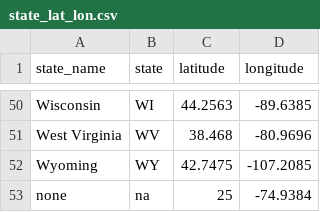
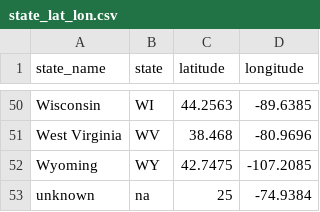
Before and after one commit to jinalee2531/DataVisualizationWithD3, a CSV file: data/state_lat_lon.csv, drawn as a sheet; only a part is shown, gaps mark what is left out.

```diff
--- a/data/state_lat_lon.csv
+++ b/data/state_lat_lon.csv
@@ -52,2 +52,2 @@ West Virginia,WV,38.468,-80.9696
 Wyoming,WY,42.7475,-107.2085
-none,na,25,-74.9384
+unknown,na,25,-74.9384
```
Also changed, not shown: 3 other files.
